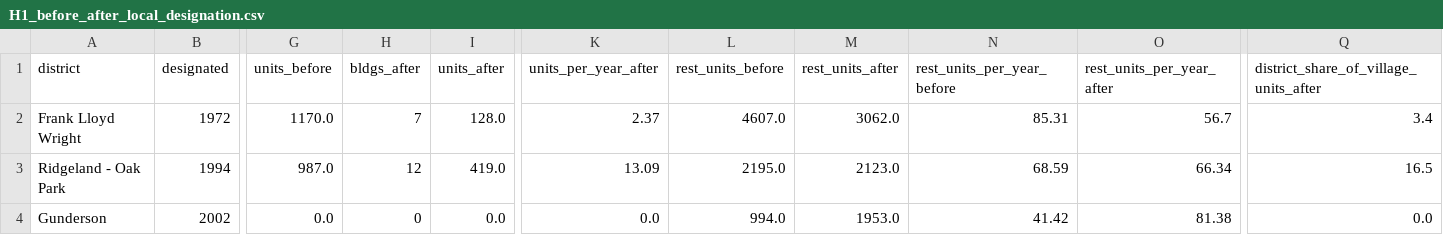
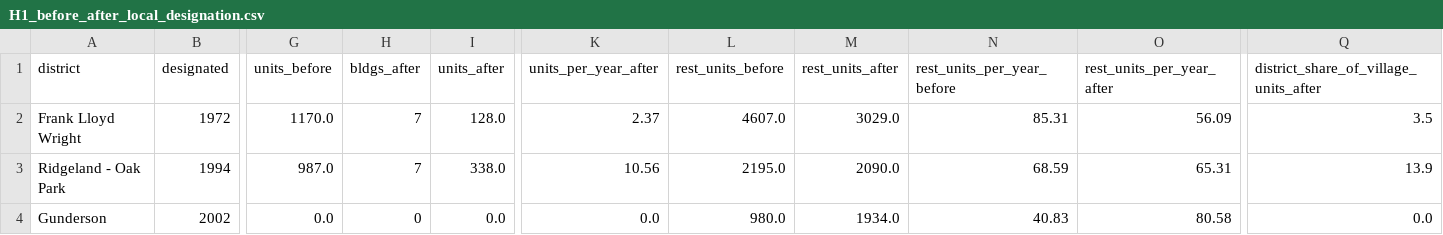
Before and after one commit to jvanderberg/op-block-typology, a CSV file: outputs/tables/H1_before_after_local_designation.csv, drawn as a sheet; only a part is shown, gaps mark what is left out; the diff names each change by its address in the sheet, - before the commit and + after, or states it on an @@ line.

```diff
--- a/outputs/tables/H1_before_after_local_designation.csv
+++ b/outputs/tables/H1_before_after_local_designation.csv
-M2 (rest_units_after): 3062.0
+M2 (rest_units_after): 3029.0
-O2 (rest_units_per_year_after): 56.7
+O2 (rest_units_per_year_after): 56.09
-Q2: 3.4
+Q2: 3.5
-H3 (bldgs_after): 12
+H3 (bldgs_after): 7
-I3 (units_after): 419.0
+I3 (units_after): 338.0
-K3 (units_per_year_after): 13.09
+K3 (units_per_year_after): 10.56
-M3 (rest_units_after): 2123.0
+M3 (rest_units_after): 2090.0
-O3 (rest_units_per_year_after): 66.34
+O3 (rest_units_per_year_after): 65.31
-Q3: 16.5
+Q3: 13.9
-L4 (rest_units_before): 994.0
+L4 (rest_units_before): 980.0
-M4 (rest_units_after): 1953.0
+M4 (rest_units_after): 1934.0
-N4 (rest_units_per_year_before): 41.42
+N4 (rest_units_per_year_before): 40.83
-O4 (rest_units_per_year_after): 81.38
+O4 (rest_units_per_year_after): 80.58
```
Also changed, not shown: outputs/tables/G1_mf_units_by_decade_built.csv, outputs/tables/G2_mf_buildings_by_decade_built.csv, 29 other files.
